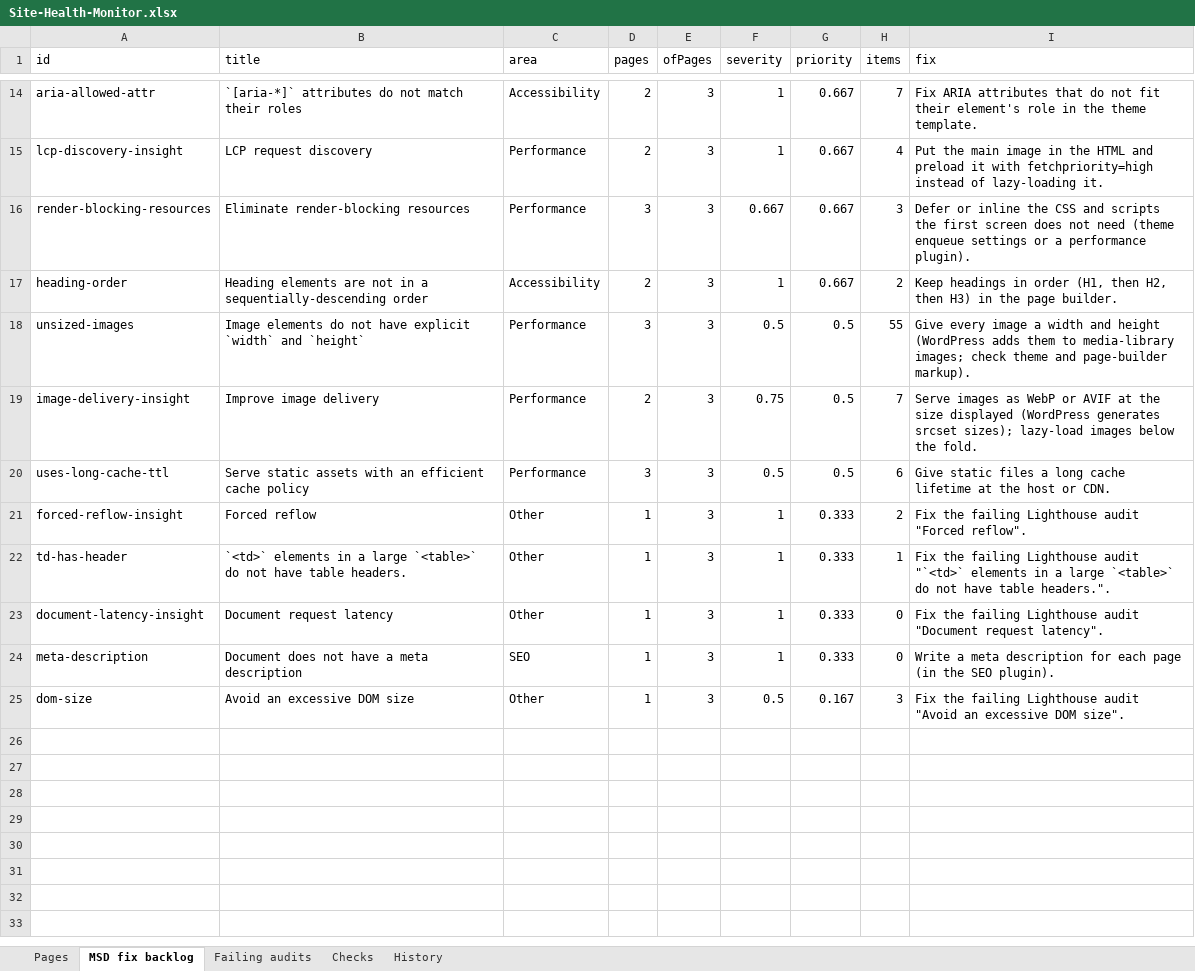
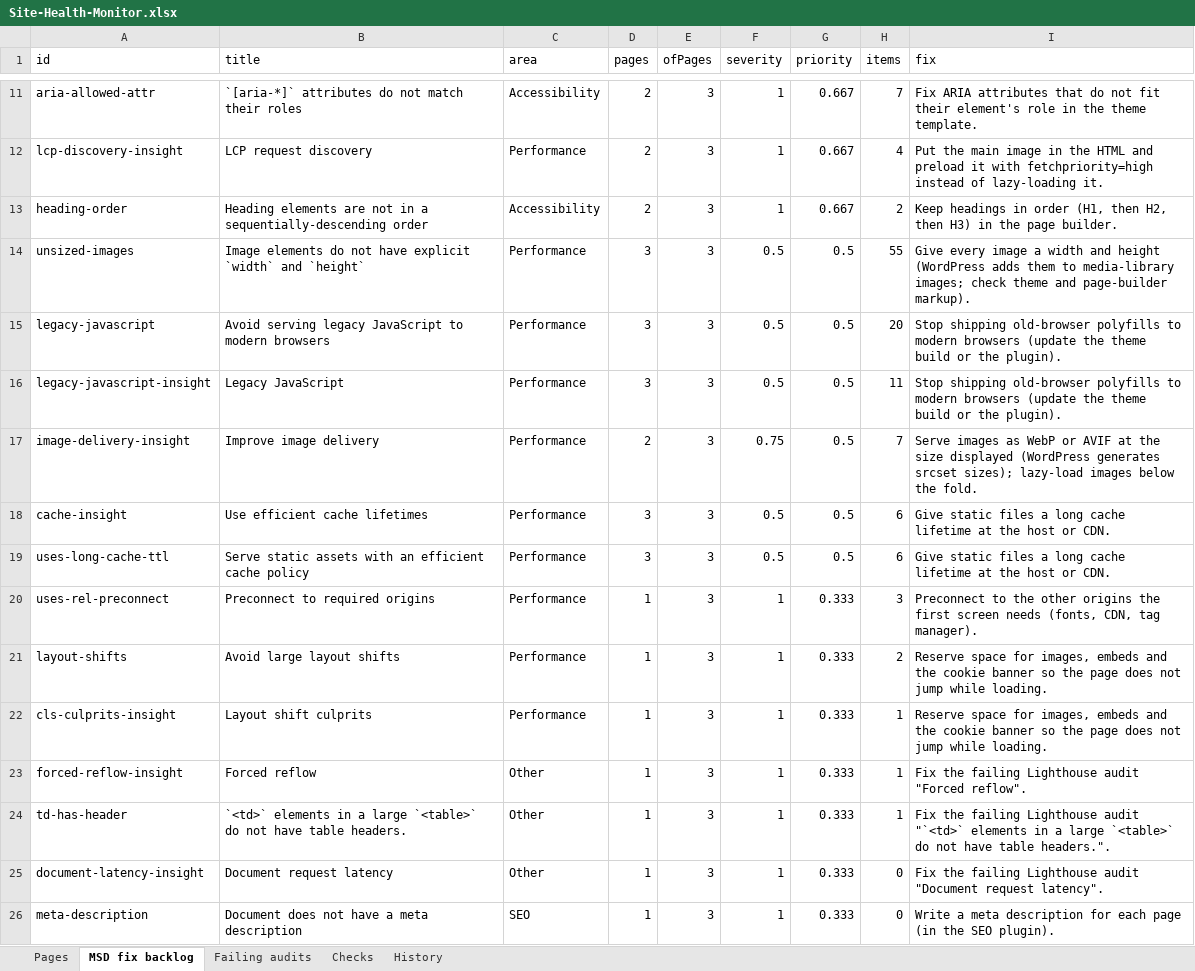
Before and after one commit to f20230125-sudo/site-health-monitor, an Excel workbook: excel/Site-Health-Monitor.xlsx, sheet MSD fix backlog, drawn as a sheet; only a part is shown, gaps mark what is left out; the shorter side is filled out with more unchanged rows; values as stored, in another font and other column widths than the file's, no borders; removed rows and columns are numbered as before the commit, all else as after; the diff covers the shown part only; the diff names each change by its address in the sheet, - before the commit and + after, or states it on an @@ line.

```diff
--- a/excel/Site-Health-Monitor.xlsx (sheet MSD fix backlog)
+++ b/excel/Site-Health-Monitor.xlsx (sheet MSD fix backlog)
-row 16: render-blocking-resources | Eliminate render-blocking resources | Performance | 3 | 3 | 0.667 | 0.667 | 3 | Defer or inline the CSS and scripts the first screen does not need (theme enqueue settings or a performance plugin).
+row 15: legacy-javascript | Avoid serving legacy JavaScript to modern browsers | Performance | 3 | 3 | 0.5 | 0.5 | 20 | Stop shipping old-browser polyfills to modern browsers (update the theme build or the plugin).
+row 16: legacy-javascript-insight | Legacy JavaScript | Performance | 3 | 3 | 0.5 | 0.5 | 11 | Stop shipping old-browser polyfills to modern browsers (update the theme build or the plugin).
+row 18: cache-insight | Use efficient cache lifetimes | Performance | 3 | 3 | 0.5 | 0.5 | 6 | Give static files a long cache lifetime at the host or CDN.
+row 20: uses-rel-preconnect | Preconnect to required origins | Performance | 1 | 3 | 1 | 0.333 | 3 | Preconnect to the other origins the first screen needs (fonts, CDN, tag manager).
+row 21: layout-shifts | Avoid large layout shifts | Performance | 1 | 3 | 1 | 0.333 | 2 | Reserve space for images, embeds and the cookie banner so the page does not jump while loading.
+row 22: cls-culprits-insight | Layout shift culprits | Performance | 1 | 3 | 1 | 0.333 | 1 | Reserve space for images, embeds and the cookie banner so the page does not jump while loading.
-H23 (items): 2
+H23 (items): 1
```
Also changed, not shown: 1 added row, 4 removed rows and 10 edited cells elsewhere in this sheet, sheet Failing audits, sheet History, sheet Pages, sheet Checks, site/public/downloads/Site-Health-Monitor.xlsx, 14 other files.
